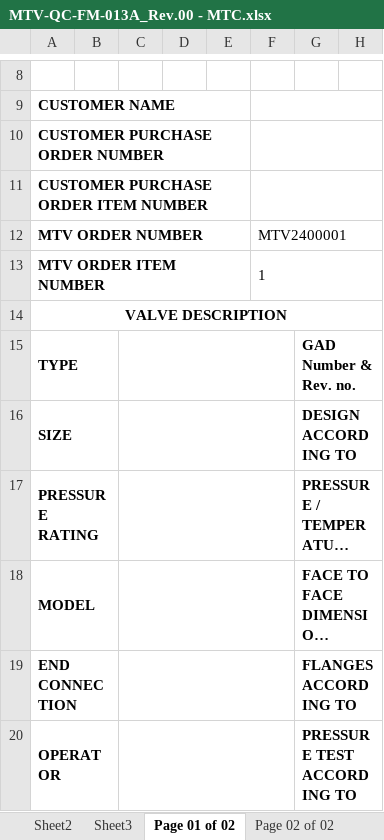
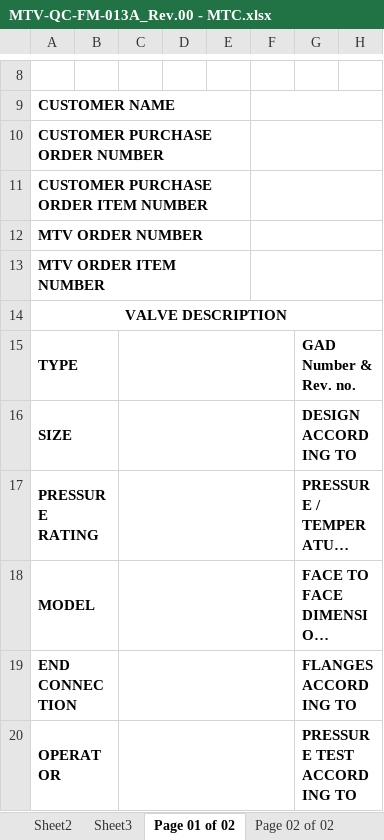
Before and after one commit to Sanjana12354/excel-generator, an Excel workbook: MTV-QC-FM-013A_Rev.00 - MTC.xlsx, sheet Page 01 of 02, drawn as a sheet; only a part is shown, gaps mark what is left out; long unchanged cells end in …; values as stored, in another font and other column widths than the file's, no borders; charts and pictures not drawn; the diff names each change by its address in the sheet, - before the commit and + after, or states it on an @@ line.

```diff
--- a/MTV-QC-FM-013A_Rev.00 - MTC.xlsx (sheet Page 01 of 02)
+++ b/MTV-QC-FM-013A_Rev.00 - MTC.xlsx (sheet Page 01 of 02)
-F12: MTV2400001
+F12: (empty)
-F13: 1
+F13: (empty)
```
Also changed, not shown: 2 other files.
